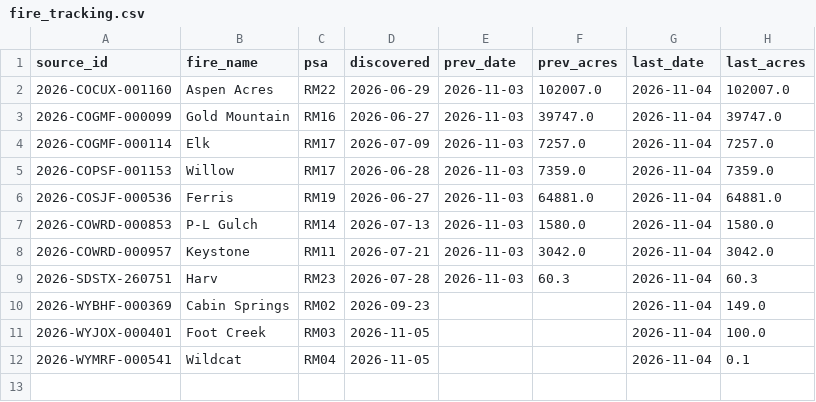
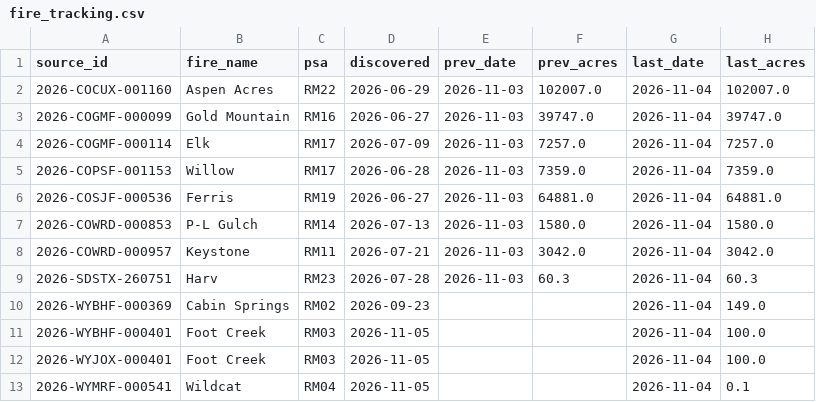
Before and after one commit to SWCCFireWx/fire-7day-national, a CSV file: data/RM/fire_tracking.csv, drawn as a sheet.

```diff
--- a/data/RM/fire_tracking.csv
+++ b/data/RM/fire_tracking.csv
@@ -10,2 +10,3 @@ source_id,fire_name,psa,discovered,prev_date,prev_acres,last_date,last_acres
 2026-WYBHF-000369,Cabin Springs,RM02,2026-09-23,,,2026-11-04,149.0
+2026-WYBHF-000401,Foot Creek,RM03,2026-11-05,,,2026-11-04,100.0
 2026-WYJOX-000401,Foot Creek,RM03,2026-11-05,,,2026-11-04,100.0
```
Also changed, not shown: data/EA/fire_tracking.csv, data/NC/fire_tracking.csv, 2 other files.
